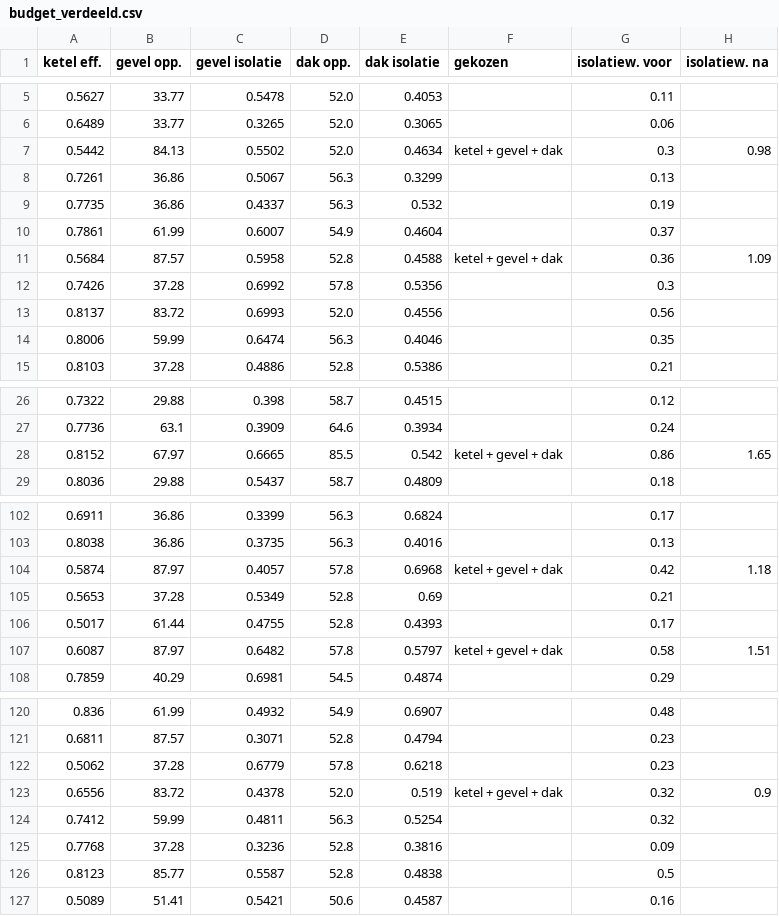
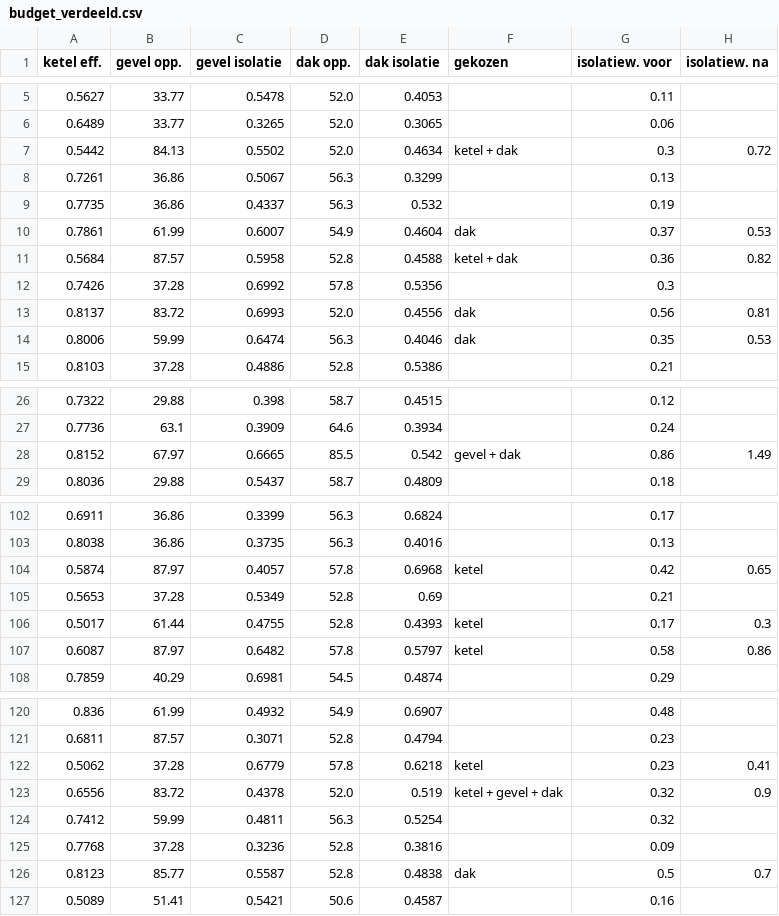
Before and after one commit to Conengmo/case-huizen-isolatiewaarden, a CSV file: data/budget_verdeeld.csv, drawn as a sheet; only a part is shown, gaps mark what is left out; the diff covers the shown part only.

```diff
--- a/data/budget_verdeeld.csv
+++ b/data/budget_verdeeld.csv
@@ -6,10 +6,10 @@ ketel eff.,gevel opp.,gevel isolatie,dak opp.,dak isolatie,gekozen,isolatiew. vo
 0.6489,33.77,0.3265,52.0,0.3065,,0.06,
-0.5442,84.13,0.5502,52.0,0.4634,ketel + gevel + dak,0.3,0.98
+0.5442,84.13,0.5502,52.0,0.4634,ketel + dak,0.3,0.72
 0.7261,36.86,0.5067,56.3,0.3299,,0.13,
 0.7735,36.86,0.4337,56.3,0.532,,0.19,
-0.7861,61.99,0.6007,54.9,0.4604,,0.37,
-0.5684,87.57,0.5958,52.8,0.4588,ketel + gevel + dak,0.36,1.09
+0.7861,61.99,0.6007,54.9,0.4604,dak,0.37,0.53
+0.5684,87.57,0.5958,52.8,0.4588,ketel + dak,0.36,0.82
 0.7426,37.28,0.6992,57.8,0.5356,,0.3,
-0.8137,83.72,0.6993,52.0,0.4556,,0.56,
-0.8006,59.99,0.6474,56.3,0.4046,,0.35,
+0.8137,83.72,0.6993,52.0,0.4556,dak,0.56,0.81
+0.8006,59.99,0.6474,56.3,0.4046,dak,0.35,0.53
 0.8103,37.28,0.4886,52.8,0.5386,,0.21,
@@ -27,3 +27,3 @@ ketel eff.,gevel opp.,gevel isolatie,dak opp.,dak isolatie,gekozen,isolatiew. vo
 0.7736,63.1,0.3909,64.6,0.3934,,0.24,
-0.8152,67.97,0.6665,85.5,0.542,ketel + gevel + dak,0.86,1.65
+0.8152,67.97,0.6665,85.5,0.542,gevel + dak,0.86,1.49
 0.8036,29.88,0.5437,58.7,0.4809,,0.18,
@@ -103,6 +103,6 @@ ketel eff.,gevel opp.,gevel isolatie,dak opp.,dak isolatie,gekozen,isolatiew. vo
 0.8038,36.86,0.3735,56.3,0.4016,,0.13,
-0.5874,87.97,0.4057,57.8,0.6968,ketel + gevel + dak,0.42,1.18
+0.5874,87.97,0.4057,57.8,0.6968,ketel,0.42,0.65
 0.5653,37.28,0.5349,52.8,0.69,,0.21,
-0.5017,61.44,0.4755,52.8,0.4393,,0.17,
-0.6087,87.97,0.6482,57.8,0.5797,ketel + gevel + dak,0.58,1.51
+0.5017,61.44,0.4755,52.8,0.4393,ketel,0.17,0.3
+0.6087,87.97,0.6482,57.8,0.5797,ketel,0.58,0.86
 0.7859,40.29,0.6981,54.5,0.4874,,0.29,
@@ -121,3 +121,3 @@ ketel eff.,gevel opp.,gevel isolatie,dak opp.,dak isolatie,gekozen,isolatiew. vo
 0.6811,87.57,0.3071,52.8,0.4794,,0.23,
-0.5062,37.28,0.6779,57.8,0.6218,,0.23,
+0.5062,37.28,0.6779,57.8,0.6218,ketel,0.23,0.41
 0.6556,83.72,0.4378,52.0,0.519,ketel + gevel + dak,0.32,0.9
@@ -125,3 +125,3 @@ ketel eff.,gevel opp.,gevel isolatie,dak opp.,dak isolatie,gekozen,isolatiew. vo
 0.7768,37.28,0.3236,52.8,0.3816,,0.09,
-0.8123,85.77,0.5587,52.8,0.4838,,0.5,
+0.8123,85.77,0.5587,52.8,0.4838,dak,0.5,0.7
 0.5089,51.41,0.5421,50.6,0.4587,,0.16,
```
Also changed, not shown: 80 edited cells elsewhere in this file, 3 other files.
